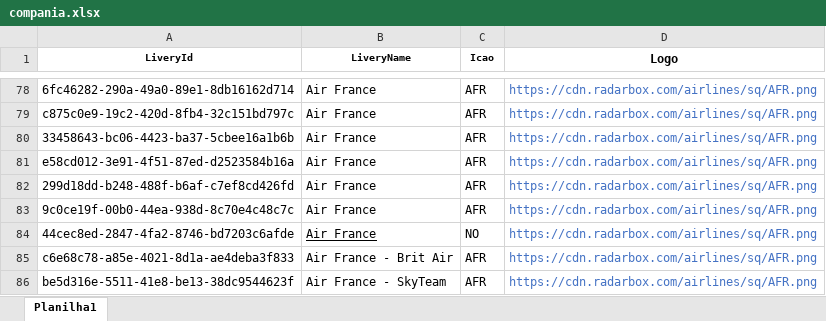
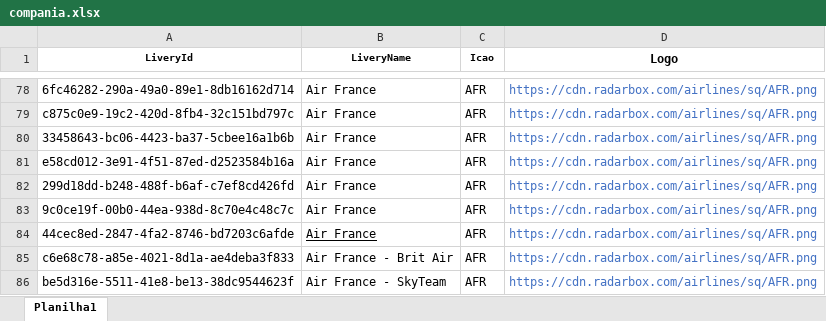
Before and after one commit to Dalmocabral/infinteflightaerobrasil_atc, an Excel workbook: compania.xlsx, sheet Planilha1, drawn as a sheet; only a part is shown, gaps mark what is left out; values as stored, in another font and other column widths than the file's, no borders; conditional formats not drawn; the diff names each change by its address in the sheet, - before the commit and + after, or states it on an @@ line.

```diff
--- a/compania.xlsx (sheet Planilha1)
+++ b/compania.xlsx (sheet Planilha1)
-C84 (Icao): NO
+C84 (Icao): AFR
```
Also changed, not shown: 1 other file.
